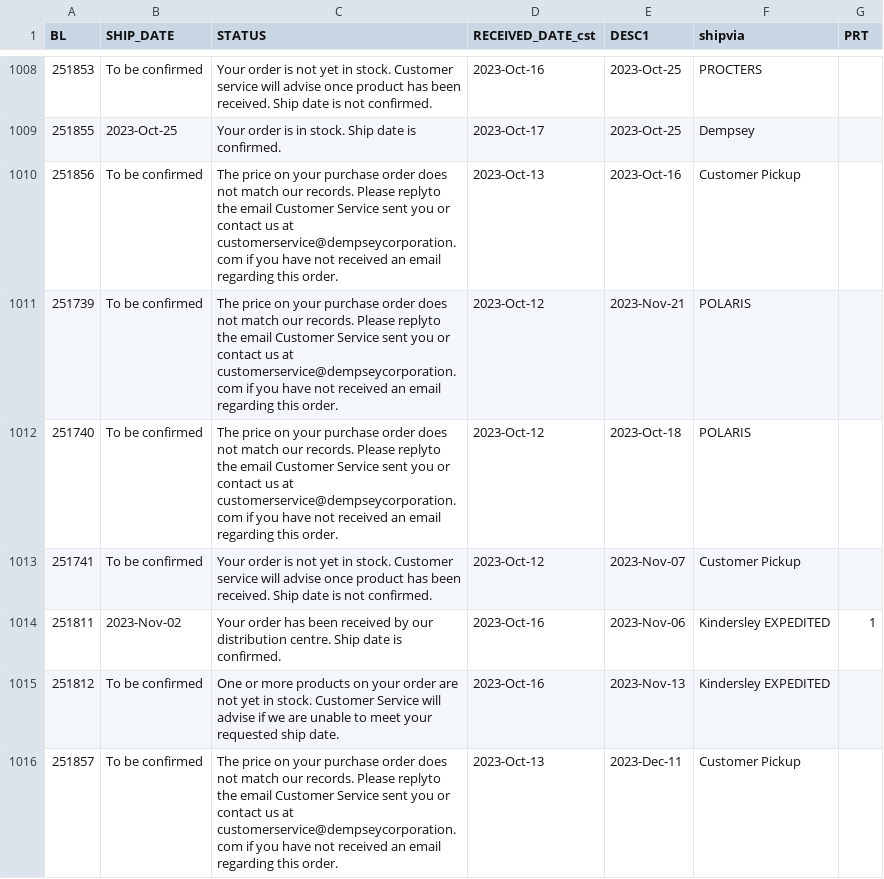
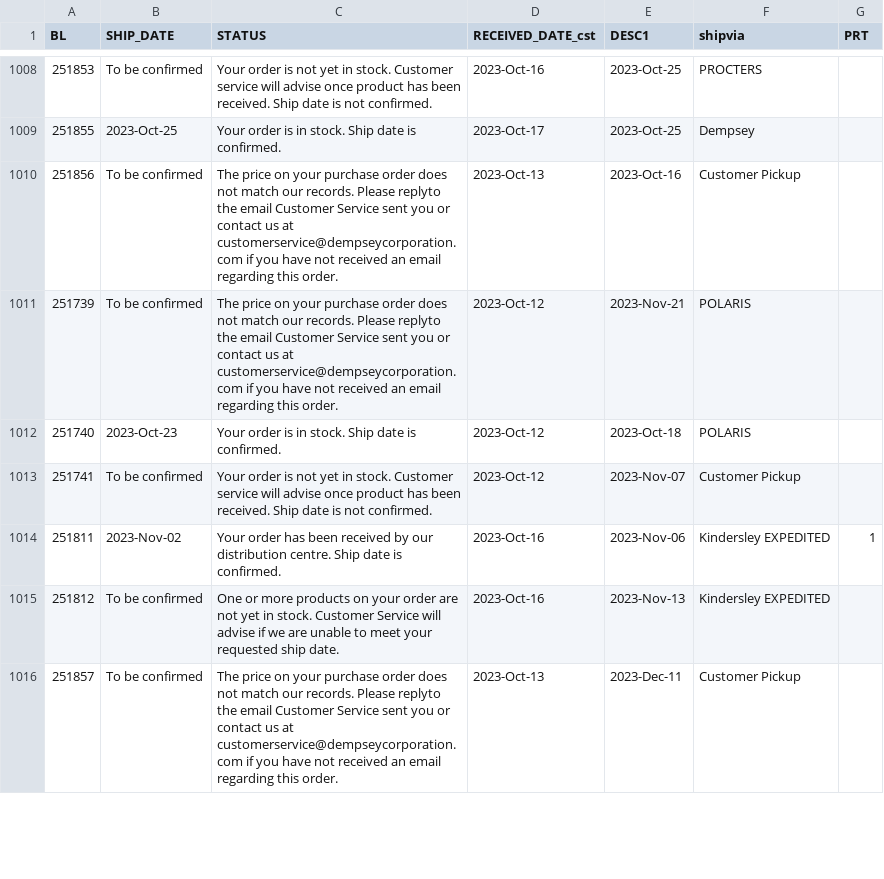
Before and after one commit to dempseysystems/dempseysystems.github.io, a CSV file: ordhfile - Dempsey Canada.csv, drawn as a sheet; only a part is shown, gaps mark what is left out; the diff covers the shown part only.

```diff
--- a/ordhfile - Dempsey Canada.csv
+++ b/ordhfile - Dempsey Canada.csv
@@ -1011,3 +1011,3 @@ BL,SHIP_DATE,STATUS,RECEIVED_DATE_cst,DESC1,shipvia,PRT
 251739,To be confirmed,The price on your purchase order does not match our records. Please replyto the email Customer Service sent you or contact us at customerservice@dempseycorporation.com if you have not received an email regarding this order.,2023-Oct-12,2023-Nov-21,POLARIS,
-251740,To be confirmed,The price on your purchase order does not match our records. Please replyto the email Customer Service sent you or contact us at customerservice@dempseycorporation.com if you have not received an email regarding this order.,2023-Oct-12,2023-Oct-18,POLARIS,
+251740,2023-Oct-23,Your order is in stock. Ship date is confirmed.,2023-Oct-12,2023-Oct-18,POLARIS,
 251741,To be confirmed,Your order is not yet in stock. Customer service will advise once product has been received. Ship date is not confirmed.,2023-Oct-12,2023-Nov-07,Customer Pickup,
```
Also changed, not shown: 2 added rows and 14 edited cells elsewhere in this file, ordhfile - Dempsey US.csv, ordhfile-french - Dempsey Canada.csv, 12 other files.
